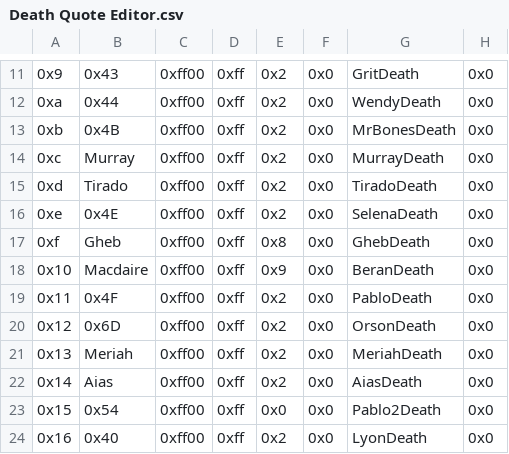
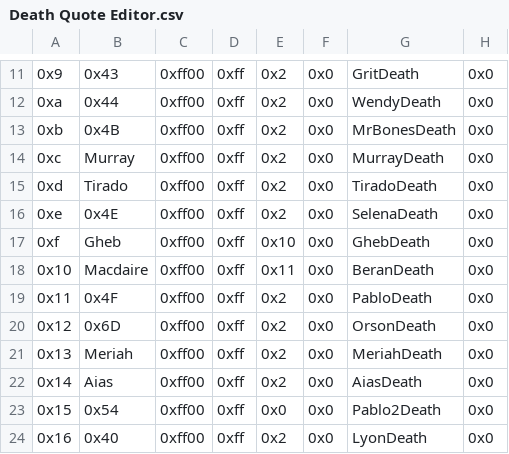
Before and after one commit to FireEmblemUniverse/CCB_Round1, a CSV file: Tables/FE8 Nightmare modules/Quote editors/Death Quote Editor.csv, drawn as a sheet; only a part is shown, gaps mark what is left out; the diff names each change by its address in the sheet, - before the commit and + after, or states it on an @@ line.

```diff
--- a/Tables/FE8 Nightmare modules/Quote editors/Death Quote Editor.csv
+++ b/Tables/FE8 Nightmare modules/Quote editors/Death Quote Editor.csv
-E17: 0x8
+E17: 0x10
-E18: 0x9
+E18: 0x11
```
Also changed, not shown: 10 other files.
